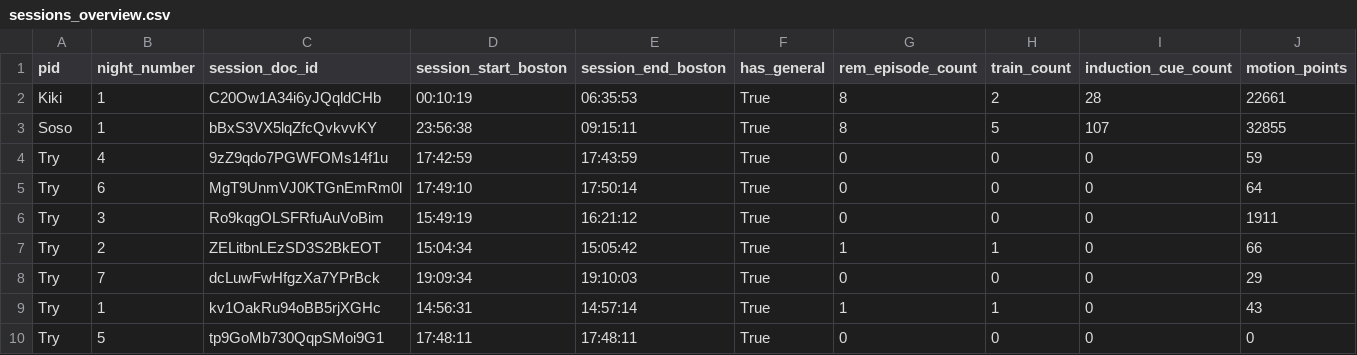
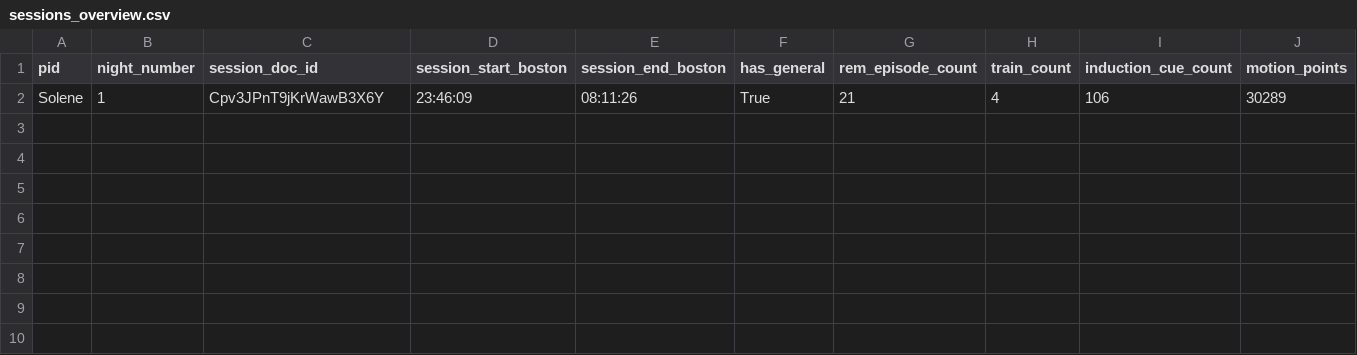
Before and after one commit to slne18/LuciDreams, a CSV file: plot/data_night/sessions_overview.csv, drawn as a sheet.

```diff
--- a/plot/data_night/sessions_overview.csv
+++ b/plot/data_night/sessions_overview.csv
@@ -1,10 +1,2 @@
 pid,night_number,session_doc_id,session_start_boston,session_end_boston,has_general,rem_episode_count,train_count,induction_cue_count,motion_points
-Kiki,1,C20Ow1A34i6yJQqldCHb,00:10:19,06:35:53,True,8,2,28,22661
-Soso,1,bBxS3VX5lqZfcQvkvvKY,23:56:38,09:15:11,True,8,5,107,32855
-Try,4,9zZ9qdo7PGWFOMs14f1u,17:42:59,17:43:59,True,0,0,0,59
-Try,6,MgT9UnmVJ0KTGnEmRm0l,17:49:10,17:50:14,True,0,0,0,64
-Try,3,Ro9kqgOLSFRfuAuVoBim,15:49:19,16:21:12,True,0,0,0,1911
-Try,2,ZELitbnLEzSD3S2BkEOT,15:04:34,15:05:42,True,1,1,0,66
-Try,7,dcLuwFwHfgzXa7YPrBck,19:09:34,19:10:03,True,0,0,0,29
-Try,1,kv1OakRu94oBB5rjXGHc,14:56:31,14:57:14,True,1,1,0,43
-Try,5,tp9GoMb730QqpSMoi9G1,17:48:11,17:48:11,True,0,0,0,0
+Solene,1,Cpv3JPnT9jKrWawB3X6Y,23:46:09,08:11:26,True,21,4,106,30289
```
Also changed, not shown: plot/data_night/cue_events.csv, plot/data_night/rem_episodes.csv, 20 other files.
